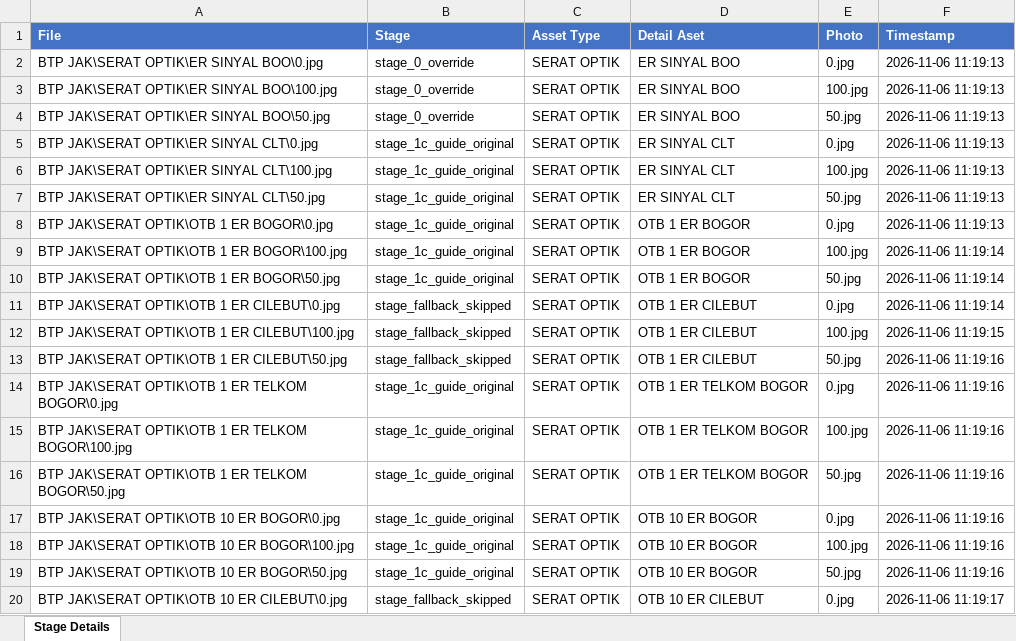
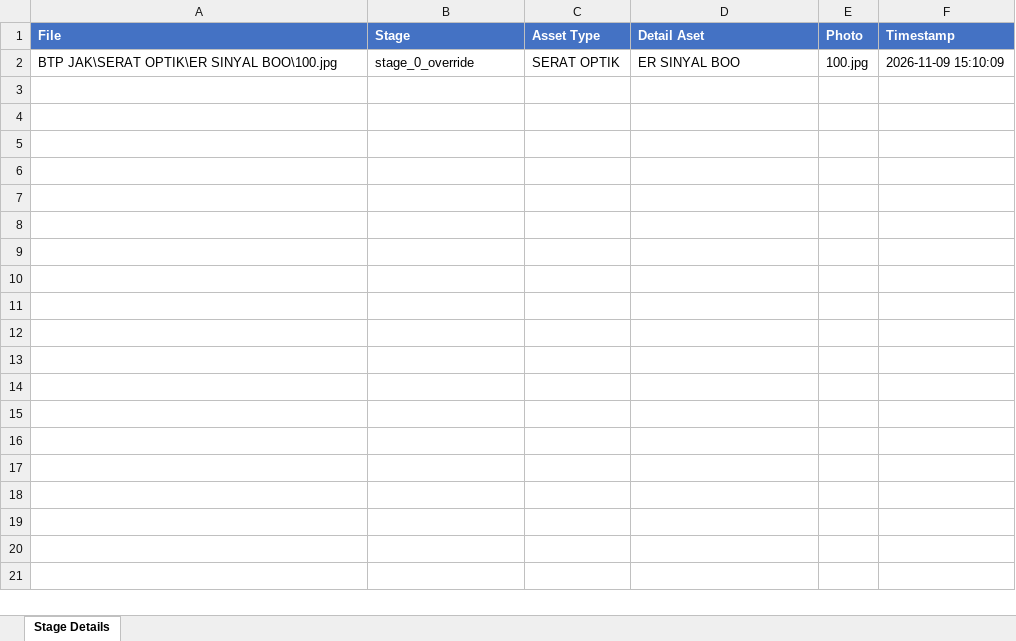
Before and after one commit to pangjaw/Sintelis_Update_Server, an Excel workbook: logs/edit_stages.xlsx, sheet Stage Details, drawn as a sheet; only a part is shown; values as stored, in another font and other column widths than the file's, no borders; removed rows and columns are numbered as before the commit, all else as after; the diff covers the shown part only; the diff names each change by its address in the sheet, - before the commit and + after, or states it on an @@ line.

```diff
--- a/logs/edit_stages.xlsx (sheet Stage Details)
+++ b/logs/edit_stages.xlsx (sheet Stage Details)
-row 2: BTP JAK\SERAT OPTIK\ER SINYAL BOO\0.jpg | stage_0_override | SERAT OPTIK | ER SINYAL BOO | 0.jpg | 2026-11-06 11:19:13
-F2 (Timestamp): 2026-11-06 11:19:13
+F2 (Timestamp): 2026-11-09 15:10:09
-row 4: BTP JAK\SERAT OPTIK\ER SINYAL BOO\50.jpg | stage_0_override | SERAT OPTIK | ER SINYAL BOO | 50.jpg | 2026-11-06 11:19:13
-row 5: BTP JAK\SERAT OPTIK\ER SINYAL CLT\0.jpg | stage_1c_guide_original | SERAT OPTIK | ER SINYAL CLT | 0.jpg | 2026-11-06 11:19:13
-row 6: BTP JAK\SERAT OPTIK\ER SINYAL CLT\100.jpg | stage_1c_guide_original | SERAT OPTIK | ER SINYAL CLT | 100.jpg | 2026-11-06 11:19:13
-row 7: BTP JAK\SERAT OPTIK\ER SINYAL CLT\50.jpg | stage_1c_guide_original | SERAT OPTIK | ER SINYAL CLT | 50.jpg | 2026-11-06 11:19:13
-row 8: BTP JAK\SERAT OPTIK\OTB 1 ER BOGOR\0.jpg | stage_1c_guide_original | SERAT OPTIK | OTB 1 ER BOGOR | 0.jpg | 2026-11-06 11:19:13
-row 9: BTP JAK\SERAT OPTIK\OTB 1 ER BOGOR\100.jpg | stage_1c_guide_original | SERAT OPTIK | OTB 1 ER BOGOR | 100.jpg | 2026-11-06 11:19:14
-row 10: BTP JAK\SERAT OPTIK\OTB 1 ER BOGOR\50.jpg | stage_1c_guide_original | SERAT OPTIK | OTB 1 ER BOGOR | 50.jpg | 2026-11-06 11:19:14
-row 11: BTP JAK\SERAT OPTIK\OTB 1 ER CILEBUT\0.jpg | stage_fallback_skipped | SERAT OPTIK | OTB 1 ER CILEBUT | 0.jpg | 2026-11-06 11:19:14
-row 12: BTP JAK\SERAT OPTIK\OTB 1 ER CILEBUT\100.jpg | stage_fallback_skipped | SERAT OPTIK | OTB 1 ER CILEBUT | 100.jpg | 2026-11-06 11:19:15
-row 13: BTP JAK\SERAT OPTIK\OTB 1 ER CILEBUT\50.jpg | stage_fallback_skipped | SERAT OPTIK | OTB 1 ER CILEBUT | 50.jpg | 2026-11-06 11:19:16
-row 14: BTP JAK\SERAT OPTIK\OTB 1 ER TELKOM BOGOR\0.jpg | stage_1c_guide_original | SERAT OPTIK | OTB 1 ER TELKOM BOGOR | 0.jpg | 2026-11-06 11:19:16
-row 15: BTP JAK\SERAT OPTIK\OTB 1 ER TELKOM BOGOR\100.jpg | stage_1c_guide_original | SERAT OPTIK | OTB 1 ER TELKOM BOGOR | 100.jpg | 2026-11-06 11:19:16
-row 16: BTP JAK\SERAT OPTIK\OTB 1 ER TELKOM BOGOR\50.jpg | stage_1c_guide_original | SERAT OPTIK | OTB 1 ER TELKOM BOGOR | 50.jpg | 2026-11-06 11:19:16
-row 17: BTP JAK\SERAT OPTIK\OTB 10 ER BOGOR\0.jpg | stage_1c_guide_original | SERAT OPTIK | OTB 10 ER BOGOR | 0.jpg | 2026-11-06 11:19:16
-row 18: BTP JAK\SERAT OPTIK\OTB 10 ER BOGOR\100.jpg | stage_1c_guide_original | SERAT OPTIK | OTB 10 ER BOGOR | 100.jpg | 2026-11-06 11:19:16
-row 19: BTP JAK\SERAT OPTIK\OTB 10 ER BOGOR\50.jpg | stage_1c_guide_original | SERAT OPTIK | OTB 10 ER BOGOR | 50.jpg | 2026-11-06 11:19:16
-row 20: BTP JAK\SERAT OPTIK\OTB 10 ER CILEBUT\0.jpg | stage_fallback_skipped | SERAT OPTIK | OTB 10 ER CILEBUT | 0.jpg | 2026-11-06 11:19:17
```
Also changed, not shown: 74 removed rows elsewhere in this sheet, 01_scripts_pendukung/web-app/logs/edit_stages.xlsx, 01_scripts_pendukung/web-app/logs/unedited_photos.xlsx, 24 other files.
